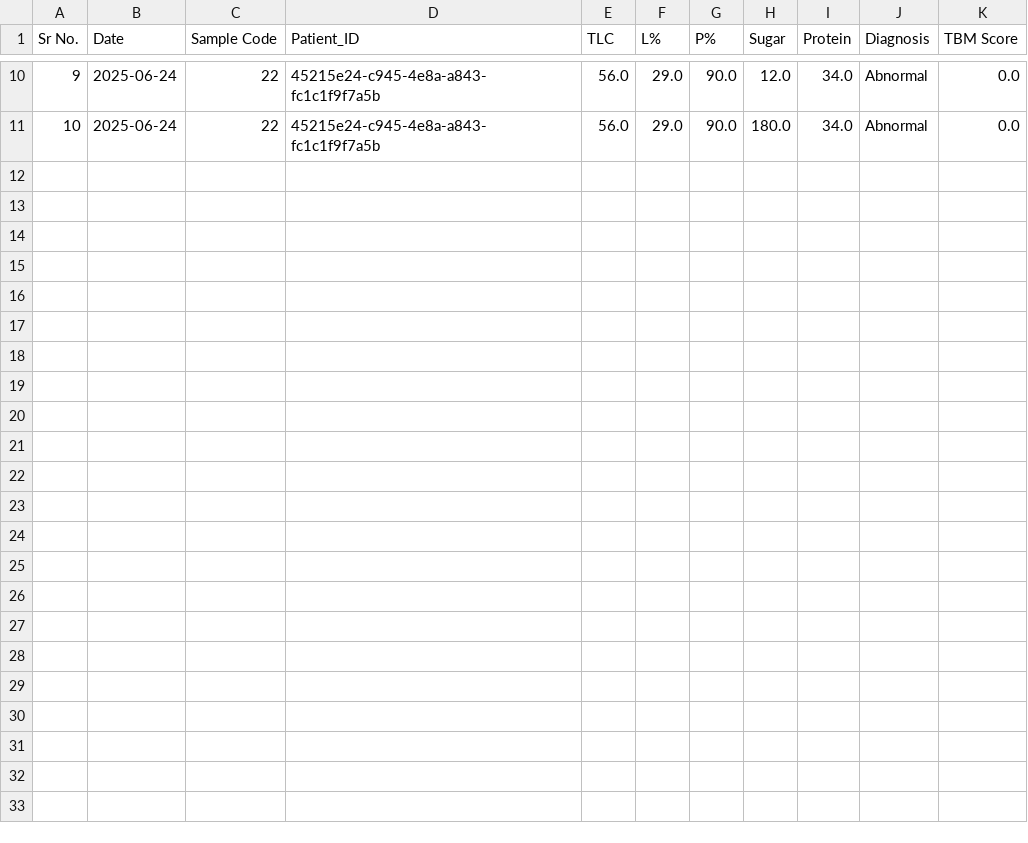
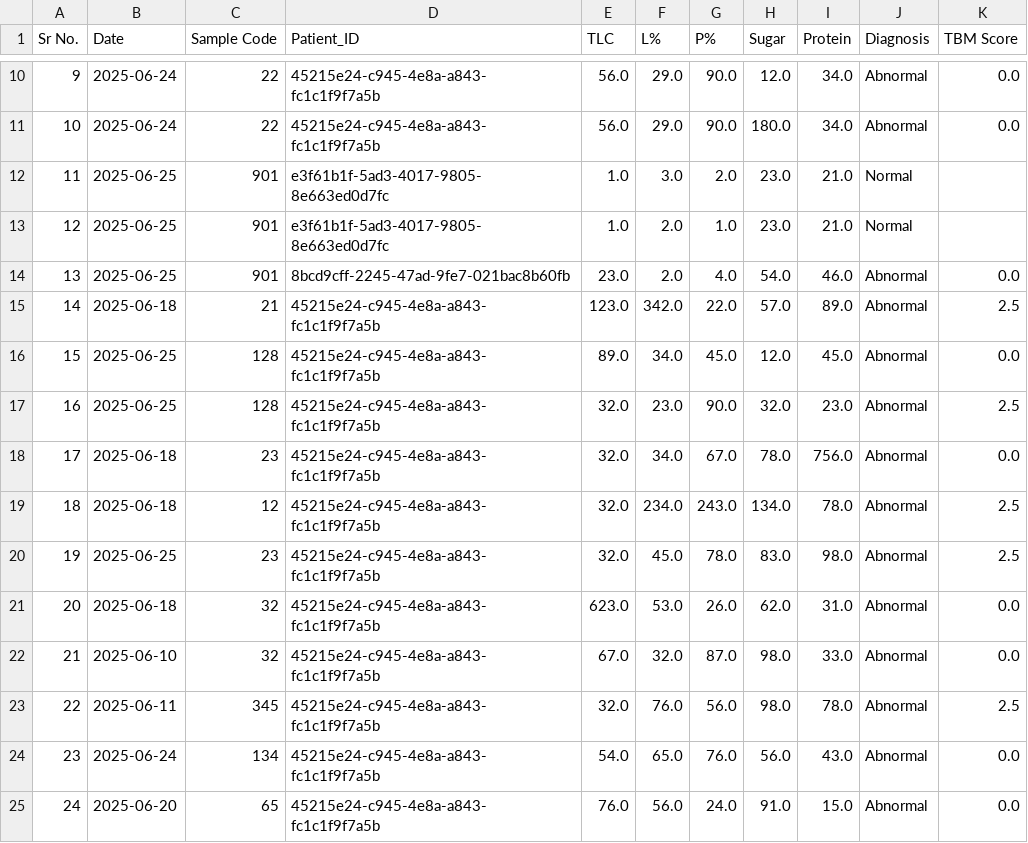
Before and after one commit to Summer-Internship-VNIT/NeuroCare_SIP, a CSV file: NeuroCare.main/data/tbm_data.csv, drawn as a sheet; only a part is shown, gaps mark what is left out; the diff names each change by its address in the sheet, - before the commit and + after, or states it on an @@ line.

```diff
--- a/NeuroCare.main/data/tbm_data.csv
+++ b/NeuroCare.main/data/tbm_data.csv
+row 12: 11 | 2025-06-25 | 901 | e3f61b1f-5ad3-4017-9805-8e663ed0d7fc | 1.0 | 3.0 | 2.0 | 23.0 | 21.0 | Normal
+row 13: 12 | 2025-06-25 | 901 | e3f61b1f-5ad3-4017-9805-8e663ed0d7fc | 1.0 | 2.0 | 1.0 | 23.0 | 21.0 | Normal
+row 14: 13 | 2025-06-25 | 901 | 8bcd9cff-2245-47ad-9fe7-021bac8b60fb | 23.0 | 2.0 | 4.0 | 54.0 | 46.0 | Abnormal | 0.0
+row 15: 14 | 2025-06-18 | 21 | 45215e24-c945-4e8a-a843-fc1c1f9f7a5b | 123.0 | 342.0 | 22.0 | 57.0 | 89.0 | Abnormal | 2.5
+row 16: 15 | 2025-06-25 | 128 | 45215e24-c945-4e8a-a843-fc1c1f9f7a5b | 89.0 | 34.0 | 45.0 | 12.0 | 45.0 | Abnormal | 0.0
+row 17: 16 | 2025-06-25 | 128 | 45215e24-c945-4e8a-a843-fc1c1f9f7a5b | 32.0 | 23.0 | 90.0 | 32.0 | 23.0 | Abnormal | 2.5
+row 18: 17 | 2025-06-18 | 23 | 45215e24-c945-4e8a-a843-fc1c1f9f7a5b | 32.0 | 34.0 | 67.0 | 78.0 | 756.0 | Abnormal | 0.0
+row 19: 18 | 2025-06-18 | 12 | 45215e24-c945-4e8a-a843-fc1c1f9f7a5b | 32.0 | 234.0 | 243.0 | 134.0 | 78.0 | Abnormal | 2.5
+row 20: 19 | 2025-06-25 | 23 | 45215e24-c945-4e8a-a843-fc1c1f9f7a5b | 32.0 | 45.0 | 78.0 | 83.0 | 98.0 | Abnormal | 2.5
+row 21: 20 | 2025-06-18 | 32 | 45215e24-c945-4e8a-a843-fc1c1f9f7a5b | 623.0 | 53.0 | 26.0 | 62.0 | 31.0 | Abnormal | 0.0
+row 22: 21 | 2025-06-10 | 32 | 45215e24-c945-4e8a-a843-fc1c1f9f7a5b | 67.0 | 32.0 | 87.0 | 98.0 | 33.0 | Abnormal | 0.0
+row 23: 22 | 2025-06-11 | 345 | 45215e24-c945-4e8a-a843-fc1c1f9f7a5b | 32.0 | 76.0 | 56.0 | 98.0 | 78.0 | Abnormal | 2.5
+row 24: 23 | 2025-06-24 | 134 | 45215e24-c945-4e8a-a843-fc1c1f9f7a5b | 54.0 | 65.0 | 76.0 | 56.0 | 43.0 | Abnormal | 0.0
+row 25: 24 | 2025-06-20 | 65 | 45215e24-c945-4e8a-a843-fc1c1f9f7a5b | 76.0 | 56.0 | 24.0 | 91.0 | 15.0 | Abnormal | 0.0
```
Also changed, not shown: NeuroCare.main/users.csv, 7 other files.
